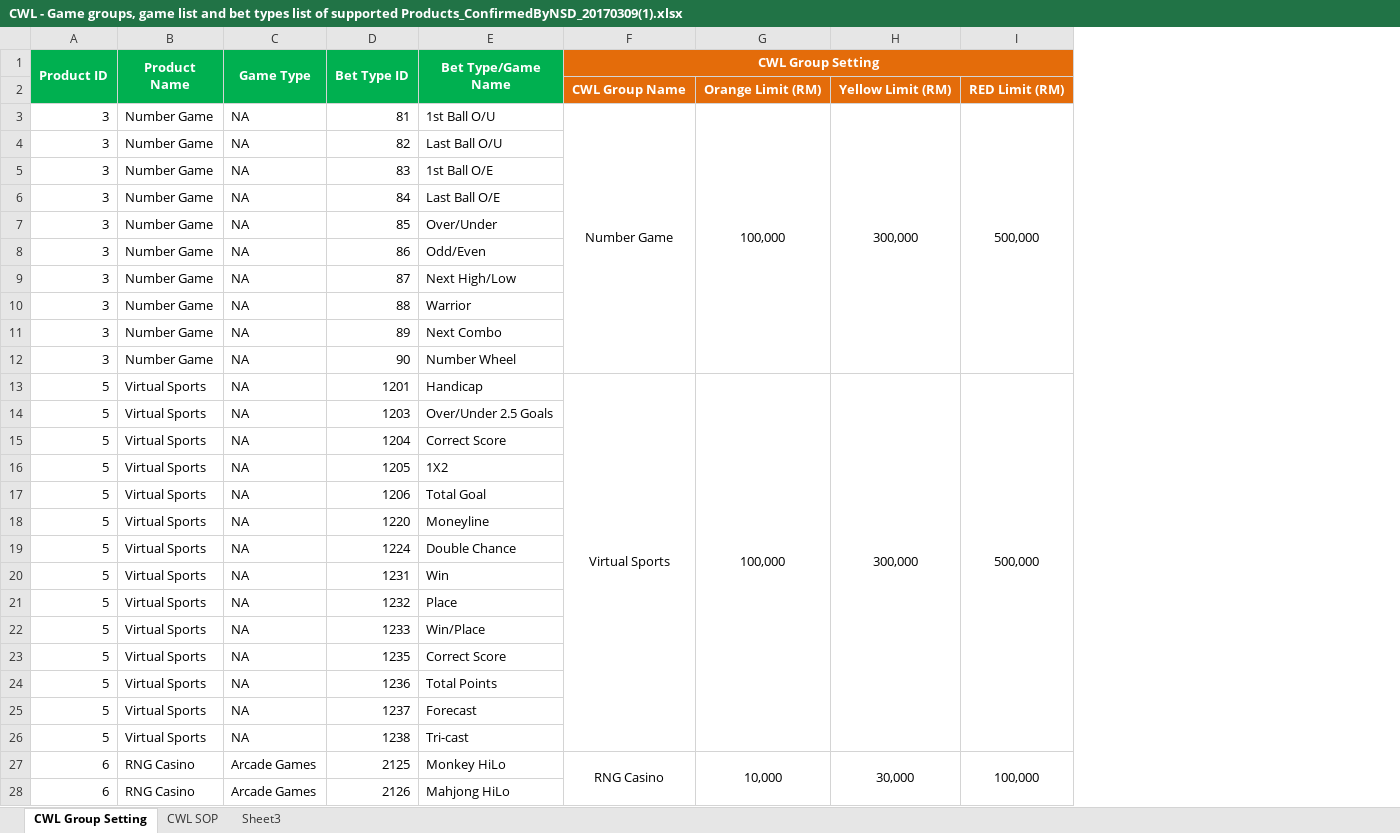
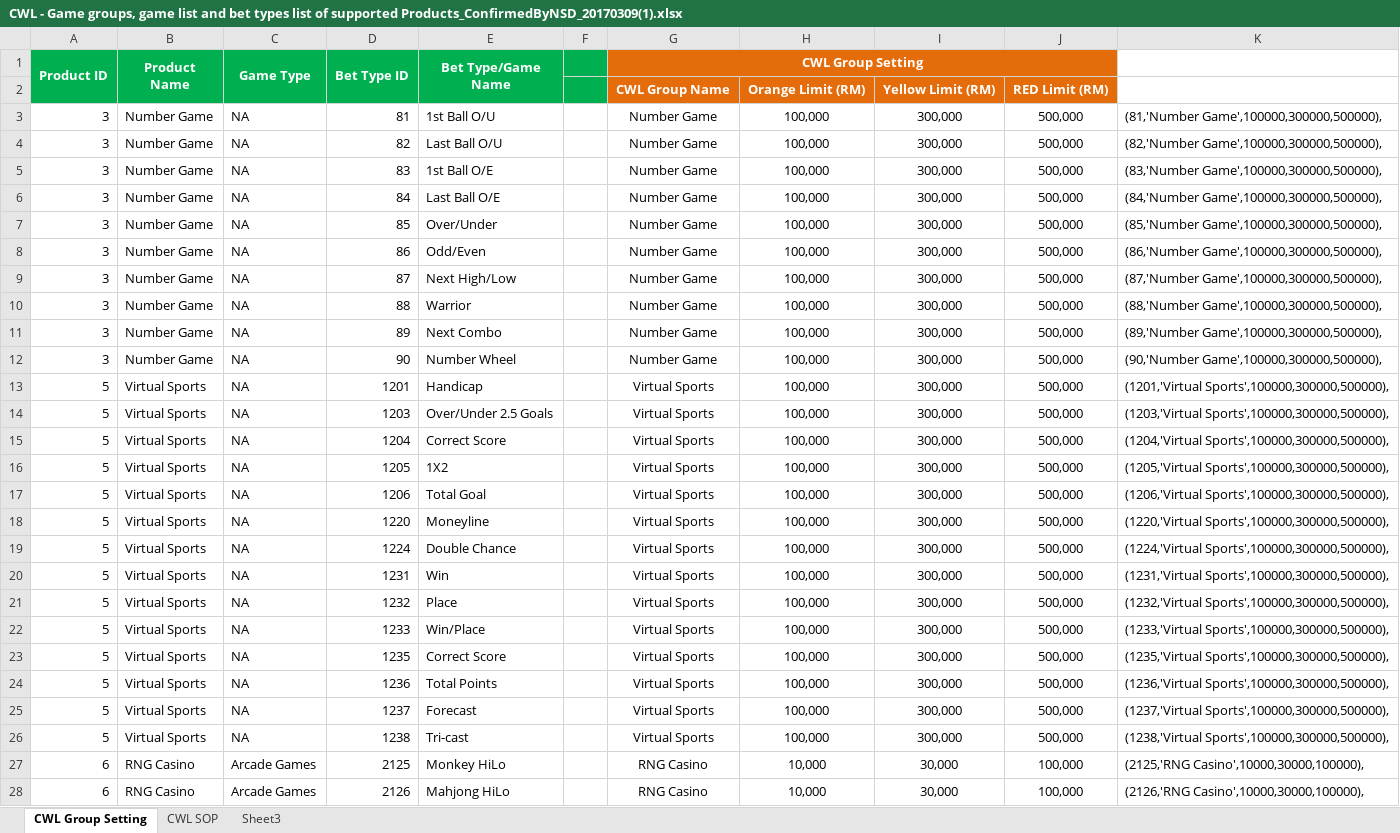
Before and after one commit to starixvn/db-ibc_db-scripts, an Excel workbook: NAP/NAP Risk&Control/CompanyWinLimit/72604_LauchPhase3A/CWL - Game groups, game list and bet types list of supported Products_ConfirmedByNSD_20170309(1).xlsx, sheet CWL Group Setting, drawn as a sheet; only a part is shown; values as stored, in another font and other column widths than the file's, no borders; removed rows and columns are numbered as before the commit, all else as after; the diff covers the shown part only; the diff names each change by its address in the sheet, - before the commit and + after, or states it on an @@ line.

```diff
--- a/NAP/NAP Risk&Control/CompanyWinLimit/72604_LauchPhase3A/CWL - Game groups, game list and bet types list of supported Products_ConfirmedByNSD_20170309(1).xlsx (sheet CWL Group Setting)
+++ b/NAP/NAP Risk&Control/CompanyWinLimit/72604_LauchPhase3A/CWL - Game groups, game list and bet types list of supported Products_ConfirmedByNSD_20170309(1).xlsx (sheet CWL Group Setting)
+column F, empty
-column G, rows 2-27: Orange Limit (RM) | 100,000 |  |  |  |  |  |  |  |  |  | 100,000 |  |  |  |  |  |  |  |  |  |  |  |  |  | 10,000
-column H, rows 2-27: Yellow Limit (RM) | 300,000 |  |  |  |  |  |  |  |  |  | 300,000 |  |  |  |  |  |  |  |  |  |  |  |  |  | 30,000
-column I, rows 2-27: RED Limit (RM) | 500,000 |  |  |  |  |  |  |  |  |  | 500,000 |  |  |  |  |  |  |  |  |  |  |  |  |  | 100,000
+column H, rows 2-28: Orange Limit (RM) | 100,000 | 100,000 | 100,000 | 100,000 | 100,000 | 100,000 | 100,000 | 100,000 | 100,000 | 100,000 | 100,000 | 100,000 | 100,000 | 100,000 | 100,000 | 100,000 | 100,000 | 100,000 | 100,000 | 100,000 | 100,000 | 100,000 | 100,000 | 100,000 | 10,000 | 10,000
+column I, rows 2-28: Yellow Limit (RM) | 300,000 | 300,000 | 300,000 | 300,000 | 300,000 | 300,000 | 300,000 | 300,000 | 300,000 | 300,000 | 300,000 | 300,000 | 300,000 | 300,000 | 300,000 | 300,000 | 300,000 | 300,000 | 300,000 | 300,000 | 300,000 | 300,000 | 300,000 | 300,000 | 30,000 | 30,000
+column J, rows 2-28: RED Limit (RM) | 500,000 | 500,000 | 500,000 | 500,000 | 500,000 | 500,000 | 500,000 | 500,000 | 500,000 | 500,000 | 500,000 | 500,000 | 500,000 | 500,000 | 500,000 | 500,000 | 500,000 | 500,000 | 500,000 | 500,000 | 500,000 | 500,000 | 500,000 | 500,000 | 100,000 | 100,000
+column K, rows 3-28: (81,'Number Game',100000,300000,500000), | (82,'Number Game',100000,300000,500000), | (83,'Number Game',100000,300000,500000), | (84,'Number Game',100000,300000,500000), | (85,'Number Game',100000,300000,500000), | (86,'Number Game',100000,300000,500000), | (87,'Number Game',100000,300000,500000), | (88,'Number Game',100000,300000,500000), | (89,'Number Game',100000,300000,500000), | (90,'Number Game',100000,300000,500000), | (1201,'Virtual Sports',100000,300000,500000), | (1203,'Virtual Sports',100000,300000,500000), | (1204,'Virtual Sports',100000,300000,500000), | (1205,'Virtual Sports',100000,300000,500000), | (1206,'Virtual Sports',100000,300000,500000), | (1220,'Virtual Sports',100000,300000,500000), | (1224,'Virtual Sports',100000,300000,500000), | (1231,'Virtual Sports',100000,300000,500000), | (1232,'Virtual Sports',100000,300000,500000), | (1233,'Virtual Sports',100000,300000,500000), | (1235,'Virtual Sports',100000,300000,500000), | (1236,'Virtual Sports',100000,300000,500000), | (1237,'Virtual Sports',100000,300000,500000), | (1238,'Virtual Sports',100000,300000,500000), | (2125,'RNG Casino',10000,30000,100000), | (2126,'RNG Casino',10000,30000,100000),
-F3:F12 merged
-G4:G12 (CWL Group Setting): (empty)
+G4:G12 (CWL Group Setting): Number Game
-F13:F26 merged
-G14:G26 (CWL Group Setting): (empty)
+G14:G26 (CWL Group Setting): Virtual Sports
-F27:F122 merged
-G28 (CWL Group Setting): (empty)
+G28 (CWL Group Setting): RNG Casino
```
Also changed, not shown: 148 edited cells and merged cells elsewhere in this sheet, 3 other files.
